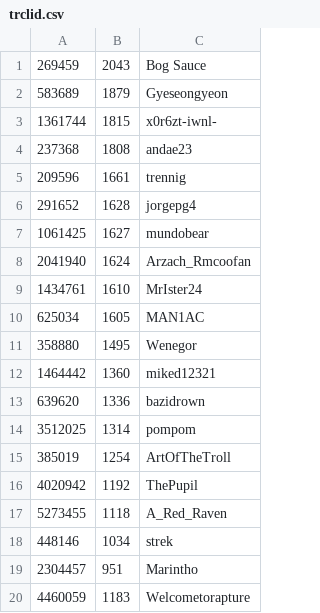
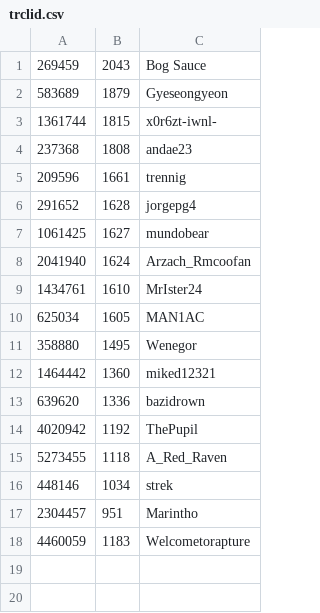
Before and after one commit to andae23/actions-leaderboard, a CSV file: trclid.csv, drawn as a sheet.

Commit message:
Update trclid.csv

```diff
--- a/trclid.csv
+++ b/trclid.csv
@@ -13,4 +13,2 @@
 639620,1336,bazidrown
-3512025,1314,pompom
-385019,1254,ArtOfTheTroll
 4020942,1192,ThePupil
```
